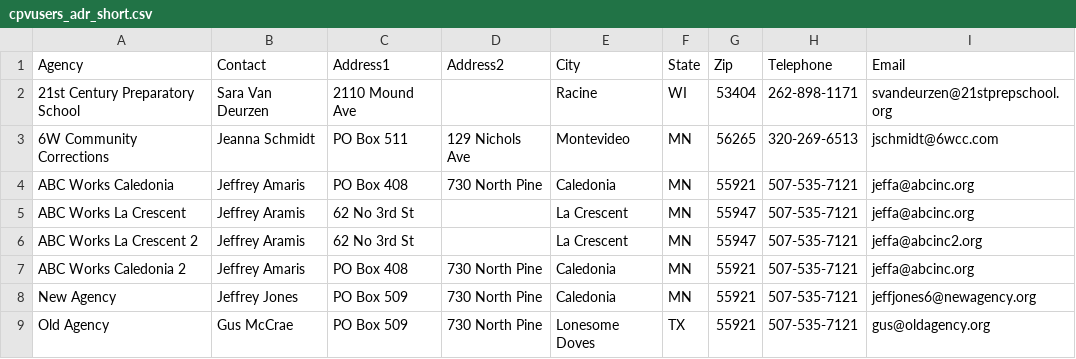
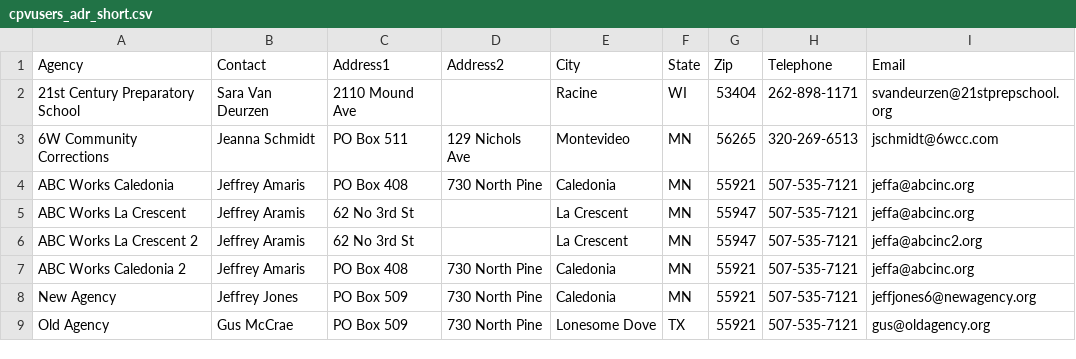
Before and after one commit to jaymzc/cvp_members, a CSV file: cpvusers_adr_short.csv, drawn as a sheet.

Commit message:
Update cpvusers_adr_short.csv

```diff
--- a/cpvusers_adr_short.csv
+++ b/cpvusers_adr_short.csv
@@ -8,2 +8,2 @@ ABC Works Caledonia 2,Jeffrey Amaris,PO Box 408,730 North Pine,Caledonia,MN,5592
 New Agency,Jeffrey Jones,PO Box 509,730 North Pine,Caledonia,MN,55921,507-535-7121,jeffjones6@newagency.org
-Old Agency,Gus McCrae,PO Box 509,730 North Pine,Lonesome Doves,TX,55921,507-535-7121,gus@oldagency.org
+Old Agency,Gus McCrae,PO Box 509,730 North Pine,Lonesome Dove,TX,55921,507-535-7121,gus@oldagency.org
```
